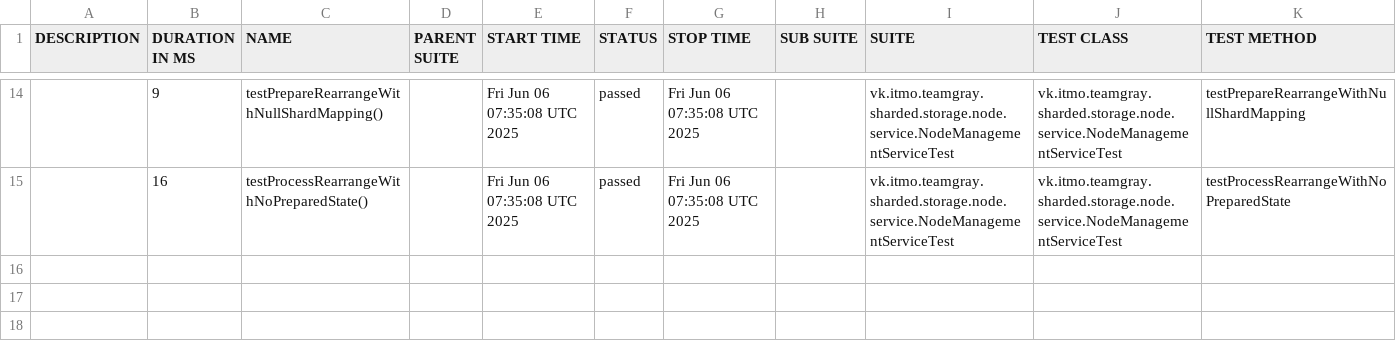
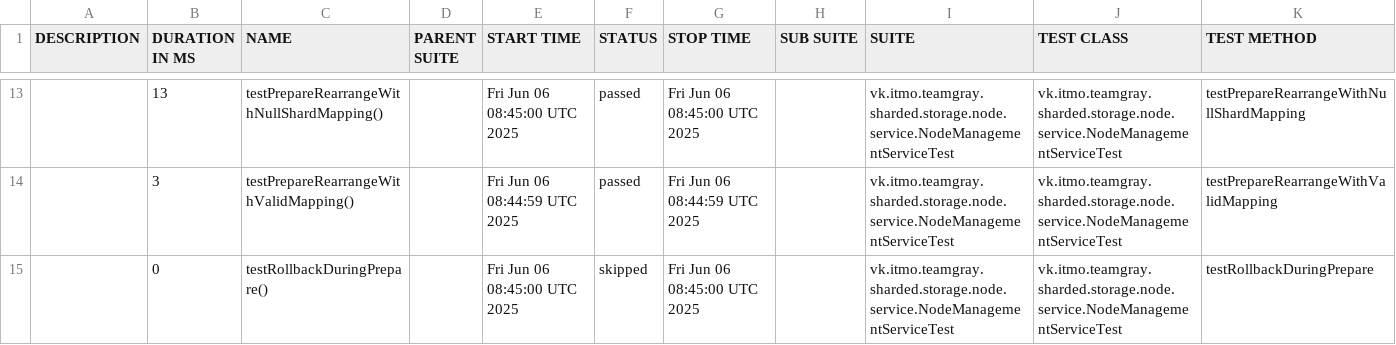
Before and after one commit to Team-Gray-ITMO/sharded-storage, a CSV file: data/suites.csv, drawn as a sheet; only a part is shown, gaps mark what is left out; the diff covers the shown part only.

```diff
--- a/data/suites.csv
+++ b/data/suites.csv
@@ -14,2 +13,3 @@
-"","9","testPrepareRearrangeWithNullShardMapping()","","Fri Jun 06 07:35:08 UTC 2025","passed","Fri Jun 06 07:35:08 UTC 2025","","vk.itmo.teamgray.sharded.storage.node.service.NodeManagementServiceTest","vk.itmo.teamgray.sharded.storage.node.service.NodeManagementServiceTest","testPrepareRearrangeWithNullShardMapping"
-"","16","testProcessRearrangeWithNoPreparedState()","","Fri Jun 06 07:35:08 UTC 2025","passed","Fri Jun 06 07:35:08 UTC 2025","","vk.itmo.teamgray.sharded.storage.node.service.NodeManagementServiceTest","vk.itmo.teamgray.sharded.storage.node.service.NodeManagementServiceTest","testProcessRearrangeWithNoPreparedState"
+"","13","testPrepareRearrangeWithNullShardMapping()","","Fri Jun 06 08:45:00 UTC 2025","passed","Fri Jun 06 08:45:00 UTC 2025","","vk.itmo.teamgray.sharded.storage.node.service.NodeManagementServiceTest","vk.itmo.teamgray.sharded.storage.node.service.NodeManagementServiceTest","testPrepareRearrangeWithNullShardMapping"
+"","3","testPrepareRearrangeWithValidMapping()","","Fri Jun 06 08:44:59 UTC 2025","passed","Fri Jun 06 08:44:59 UTC 2025","","vk.itmo.teamgray.sharded.storage.node.service.NodeManagementServiceTest","vk.itmo.teamgray.sharded.storage.node.service.NodeManagementServiceTest","testPrepareRearrangeWithValidMapping"
+"","0","testRollbackDuringPrepare()","","Fri Jun 06 08:45:00 UTC 2025","skipped","Fri Jun 06 08:45:00 UTC 2025","","vk.itmo.teamgray.sharded.storage.node.service.NodeManagementServiceTest","vk.itmo.teamgray.sharded.storage.node.service.NodeManagementServiceTest","testRollbackDuringPrepare"
```
Also changed, not shown: 4 added rows, 5 removed rows and 27 edited cells elsewhere in this file, 43 other files.
